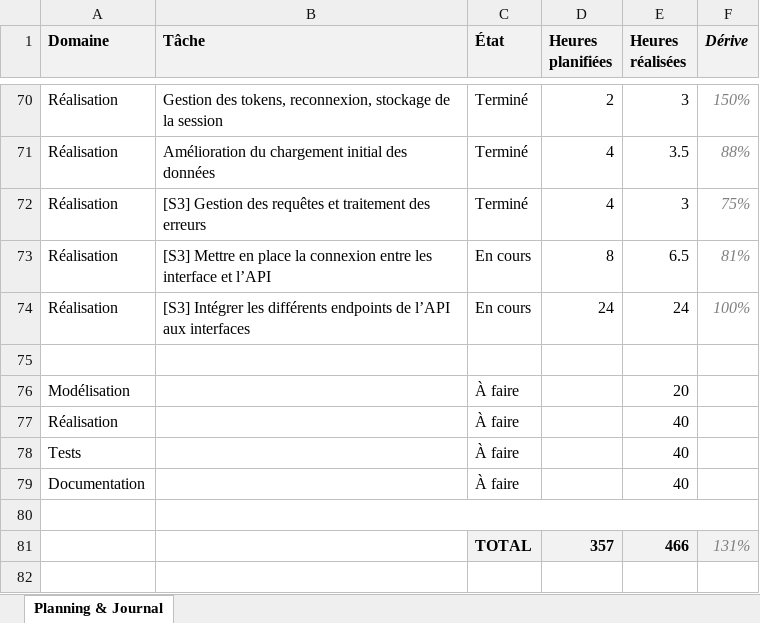
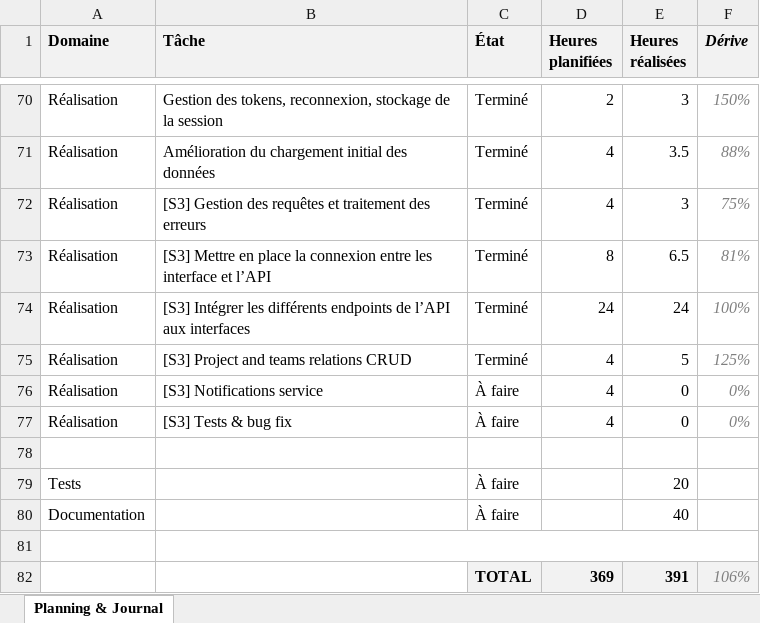
Before and after one commit to weevood/HEIG-MoonFish, an Excel workbook: 2.Documentation/Annexes/TB_Planning_Alt-Thibaud.xlsx, sheet Planning & Journal, drawn as a sheet; only a part is shown, gaps mark what is left out; values as stored, in another font and other column widths than the file's, no borders; conditional formats not drawn; removed rows and columns are numbered as before the commit, all else as after; the diff names each change by its address in the sheet, - before the commit and + after, or states it on an @@ line.

Commit message:
[S3] Project and teams relations CRUD

```diff
--- a/2.Documentation/Annexes/TB_Planning_Alt-Thibaud.xlsx (sheet Planning & Journal)
+++ b/2.Documentation/Annexes/TB_Planning_Alt-Thibaud.xlsx (sheet Planning & Journal)
-C73:C74 (État): En cours
+C73:C74 (État): Terminé
+row 75: Réalisation | [S3] Project and teams relations CRUD | Terminé | 4 | 5 | 125%
+row 76: Réalisation | [S3] Notifications service | À faire | 4 | 0 | 0%
+row 77: Réalisation | [S3] Tests & bug fix | À faire | 4 | 0 | 0%
-A79 (Domaine): Modélisation
+A79 (Domaine): Tests
-row 77: Réalisation |  | À faire |  | 40
-row 78: Tests |  | À faire |  | 40
-row 81:  |  | TOTAL | 357 | 466 | 131%
+row 82:  |  | TOTAL | 369 | 391 | 106%
```
Also changed, not shown: 23 other files.
